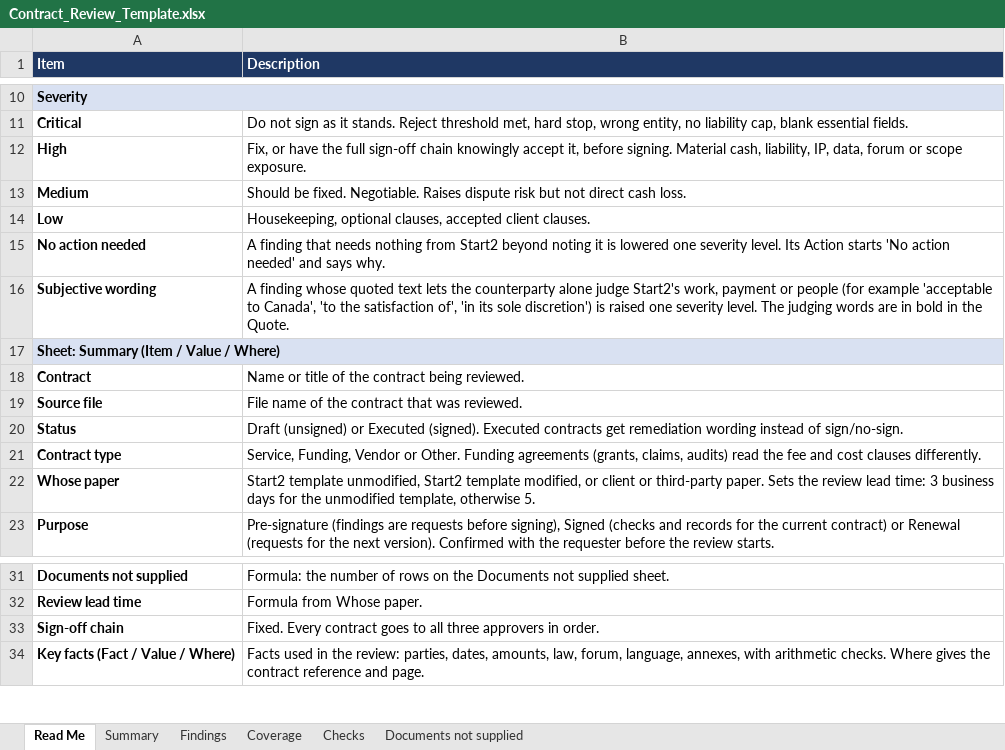
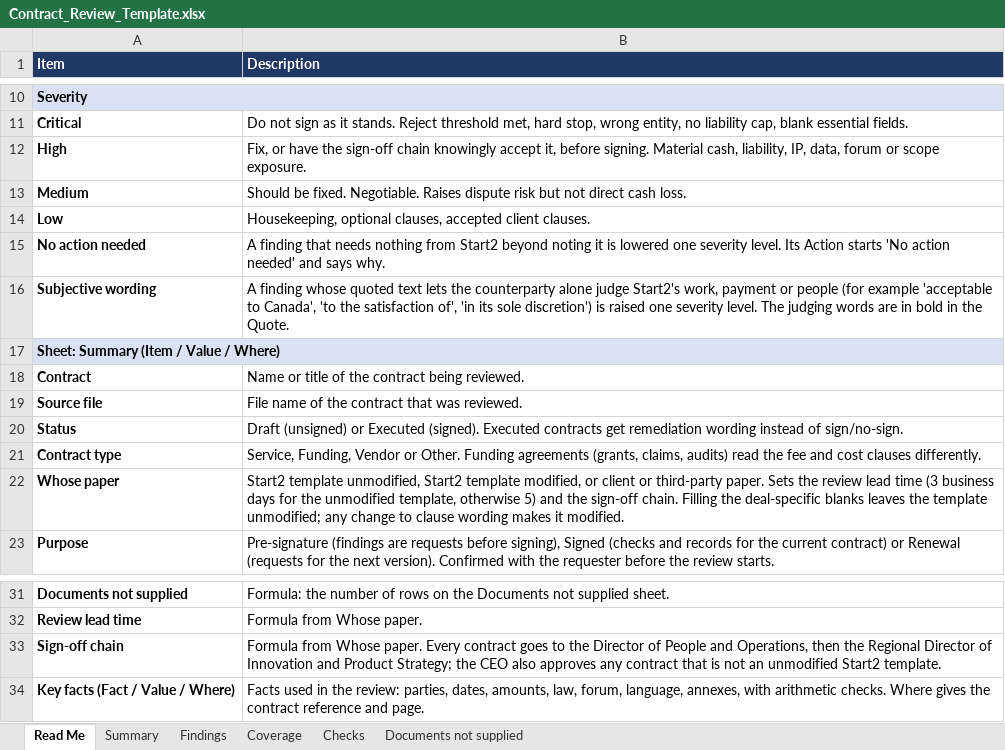
Before and after one commit to MattArdi/claude_skills, an Excel workbook: skills/contract-review-flagger/templates/Contract_Review_Template.xlsx, sheet Read Me, drawn as a sheet; only a part is shown, gaps mark what is left out; values as stored, in another font and other column widths than the file's, no borders; the diff names each change by its address in the sheet, - before the commit and + after, or states it on an @@ line.

```diff
--- a/skills/contract-review-flagger/templates/Contract_Review_Template.xlsx (sheet Read Me)
+++ b/skills/contract-review-flagger/templates/Contract_Review_Template.xlsx (sheet Read Me)
-B12 (Description): …have the full sign-off chain…
+B12 (Description): …have the sign-off chain…
-B22 (Description): …review lead time: 3 business days for the unmodified template, otherwise 5.
+B22 (Description): …review lead time (3 business days for the unmodified template, otherwise 5) and the sign-off chain. Filling the deal-specific blanks leaves the template unmodified; any change to clause wording makes it modified.
-B33 (Description): Fixed. Every contract goes to all three approvers in order.
+B33 (Description): Formula from Whose paper. Every contract goes to the Director of People and Operations, then the Regional Director of Innovation and Product Strategy; the CEO also approves any contract that is not an unmodified Start2 template.
```
Also changed, not shown: sheet Summary, 10 other files.
